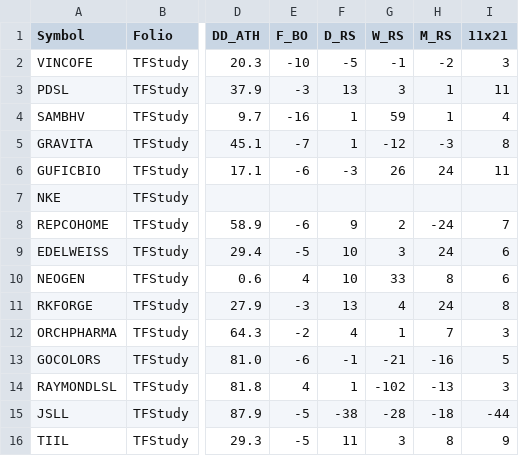
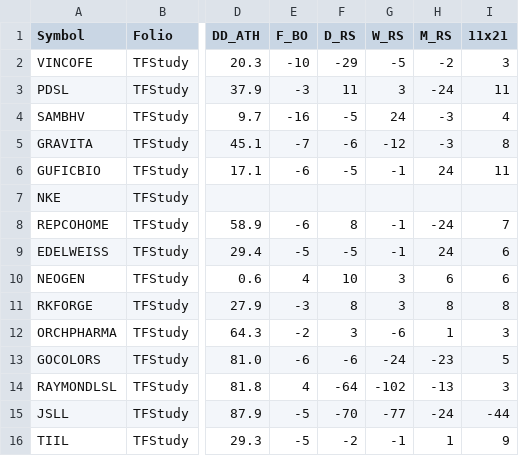
Before and after one commit to aypaninv/market-dashboard, a CSV file: tfstudy_report.csv, drawn as a sheet; only a part is shown, gaps mark what is left out; the diff covers the shown part only; the diff names each change by its address in the sheet, - before the commit and + after, or states it on an @@ line.

```diff
--- a/tfstudy_report.csv
+++ b/tfstudy_report.csv
-F2 (D_RS): -5
+F2 (D_RS): -29
-G2 (W_RS): -1
+G2 (W_RS): -5
-F3 (D_RS): 13
+F3 (D_RS): 11
-H3 (M_RS): 1
+H3 (M_RS): -24
-F4 (D_RS): 1
+F4 (D_RS): -5
-G4 (W_RS): 59
+G4 (W_RS): 24
-H4 (M_RS): 1
+H4 (M_RS): -3
-F5 (D_RS): 1
+F5 (D_RS): -6
-F6 (D_RS): -3
+F6 (D_RS): -5
-G6 (W_RS): 26
+G6 (W_RS): -1
-F8 (D_RS): 9
+F8 (D_RS): 8
-G8 (W_RS): 2
+G8 (W_RS): -1
-F9 (D_RS): 10
+F9 (D_RS): -5
-G9 (W_RS): 3
+G9 (W_RS): -1
-G10 (W_RS): 33
+G10 (W_RS): 3
-H10 (M_RS): 8
+H10 (M_RS): 6
-F11 (D_RS): 13
+F11 (D_RS): 8
-G11 (W_RS): 4
+G11 (W_RS): 3
-H11 (M_RS): 24
+H11 (M_RS): 8
-F12 (D_RS): 4
+F12 (D_RS): 3
-G12 (W_RS): 1
+G12 (W_RS): -6
-H12 (M_RS): 7
+H12 (M_RS): 1
-F13 (D_RS): -1
+F13 (D_RS): -6
-G13 (W_RS): -21
+G13 (W_RS): -24
-H13 (M_RS): -16
+H13 (M_RS): -23
-F14 (D_RS): 1
+F14 (D_RS): -64
-F15 (D_RS): -38
+F15 (D_RS): -70
-G15 (W_RS): -28
+G15 (W_RS): -77
-H15 (M_RS): -18
+H15 (M_RS): -24
-F16 (D_RS): 11
+F16 (D_RS): -2
-G16 (W_RS): 3
+G16 (W_RS): -1
-H16 (M_RS): 8
+H16 (M_RS): 1
```
Also changed, not shown: 136 edited cells elsewhere in this file, nsebo_report.csv, nserc_report.csv, 7 other files.
